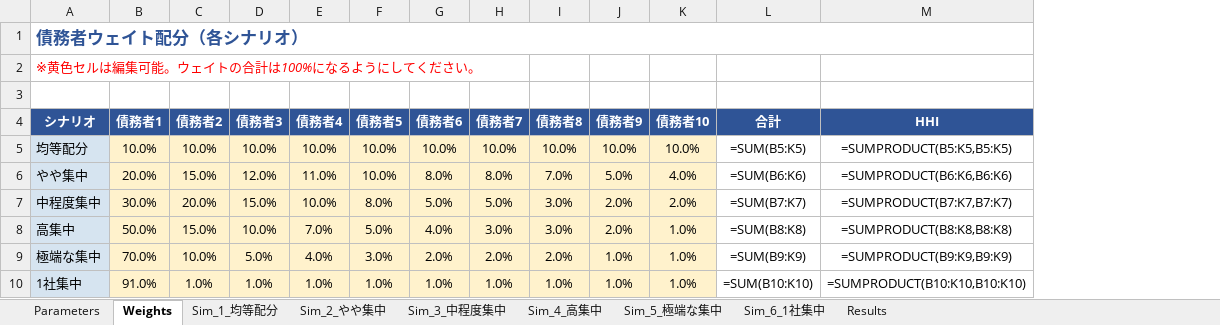
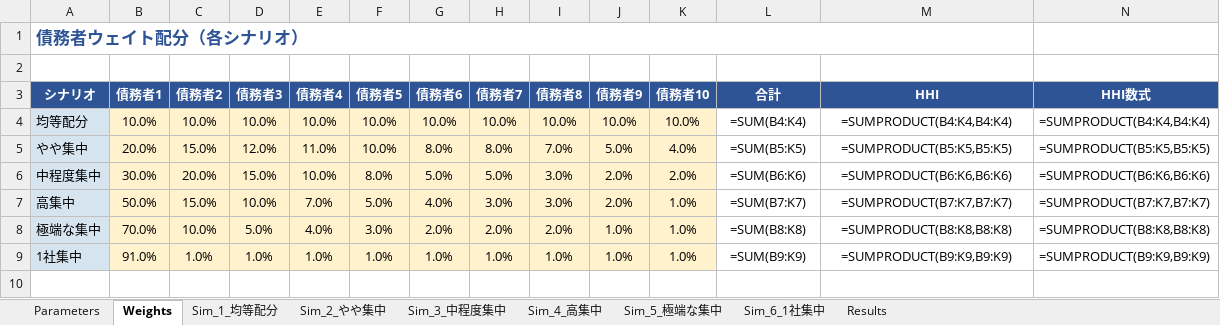
Before and after one commit to uisomo/usefultool, an Excel workbook: hhi_loss_formula.xlsx, sheet Weights, drawn as a sheet; values as stored, in another font and other column widths than the file's, no borders; formulas without a stored value are shown as written; 6 other sheets too large or unreadable and not compared; removed rows and columns are numbered as before the commit, all else as after; the diff names each change by its address in the sheet, - before the commit and + after, or states it on an @@ line.

```diff
--- a/hhi_loss_formula.xlsx (sheet Weights)
+++ b/hhi_loss_formula.xlsx (sheet Weights)
+column N (HHI数式), rows 4-9: =SUMPRODUCT(B4:K4,B4:K4) | =SUMPRODUCT(B5:K5,B5:K5) | =SUMPRODUCT(B6:K6,B6:K6) | =SUMPRODUCT(B7:K7,B7:K7) | =SUMPRODUCT(B8:K8,B8:K8) | =SUMPRODUCT(B9:K9,B9:K9)
-row 2: ※黄色セルは編集可能。ウェイトの合計は100%になるようにしてください。
-L4 (合計): =SUM(B5:K5)
+L4 (合計): =SUM(B4:K4)
-M4 (HHI): =SUMPRODUCT(B5:K5,B5:K5)
+M4 (HHI): =SUMPRODUCT(B4:K4,B4:K4)
-L5 (合計): =SUM(B6:K6)
+L5 (合計): =SUM(B5:K5)
-M5 (HHI): =SUMPRODUCT(B6:K6,B6:K6)
+M5 (HHI): =SUMPRODUCT(B5:K5,B5:K5)
-L6 (合計): =SUM(B7:K7)
+L6 (合計): =SUM(B6:K6)
-M6 (HHI): =SUMPRODUCT(B7:K7,B7:K7)
+M6 (HHI): =SUMPRODUCT(B6:K6,B6:K6)
-L7 (合計): =SUM(B8:K8)
+L7 (合計): =SUM(B7:K7)
-M7 (HHI): =SUMPRODUCT(B8:K8,B8:K8)
+M7 (HHI): =SUMPRODUCT(B7:K7,B7:K7)
-L8 (合計): =SUM(B9:K9)
+L8 (合計): =SUM(B8:K8)
-M8 (HHI): =SUMPRODUCT(B9:K9,B9:K9)
+M8 (HHI): =SUMPRODUCT(B8:K8,B8:K8)
-L9 (合計): =SUM(B10:K10)
+L9 (合計): =SUM(B9:K9)
-M9 (HHI): =SUMPRODUCT(B10:K10,B10:K10)
+M9 (HHI): =SUMPRODUCT(B9:K9,B9:K9)
```
Also changed, not shown: sheet Results, sheet Parameters, charts or pictures, 1 other file.
